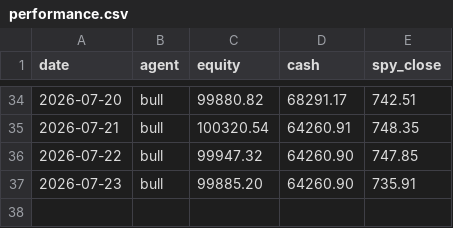
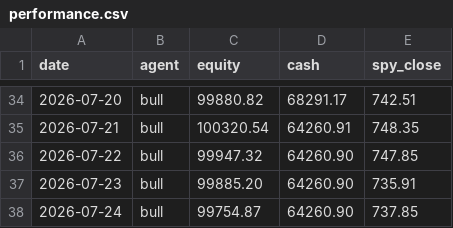
Before and after one commit to kJithender/CLAUDE-TRADING, a CSV file: memory/performance.csv, drawn as a sheet; only a part is shown, gaps mark what is left out; the diff names each change by its address in the sheet, - before the commit and + after, or states it on an @@ line.

```diff
--- a/memory/performance.csv
+++ b/memory/performance.csv
+row 38: 2026-07-24 | bull | 99754.87 | 64260.90 | 737.85
```
Also changed, not shown: 3 other files.
